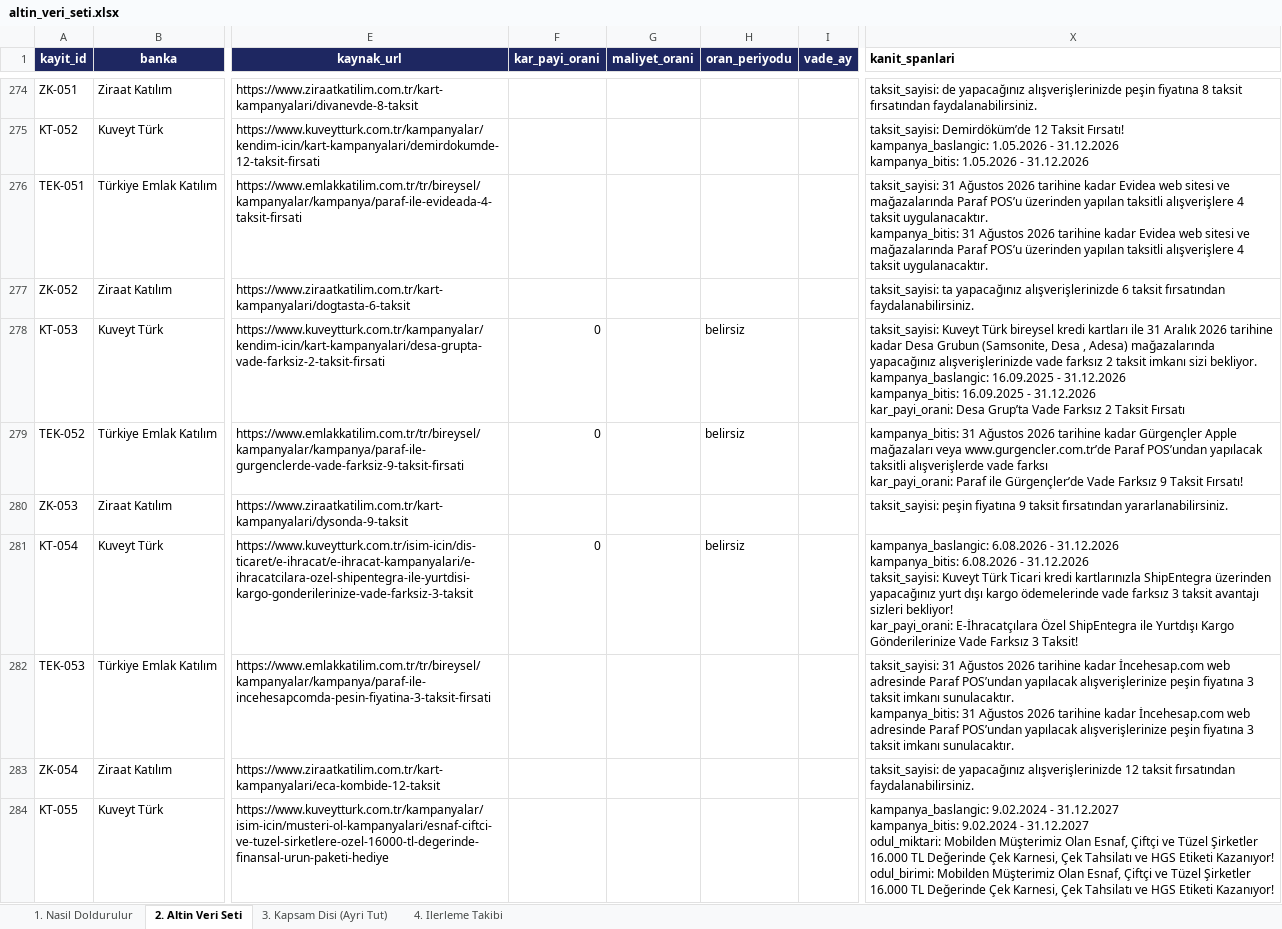
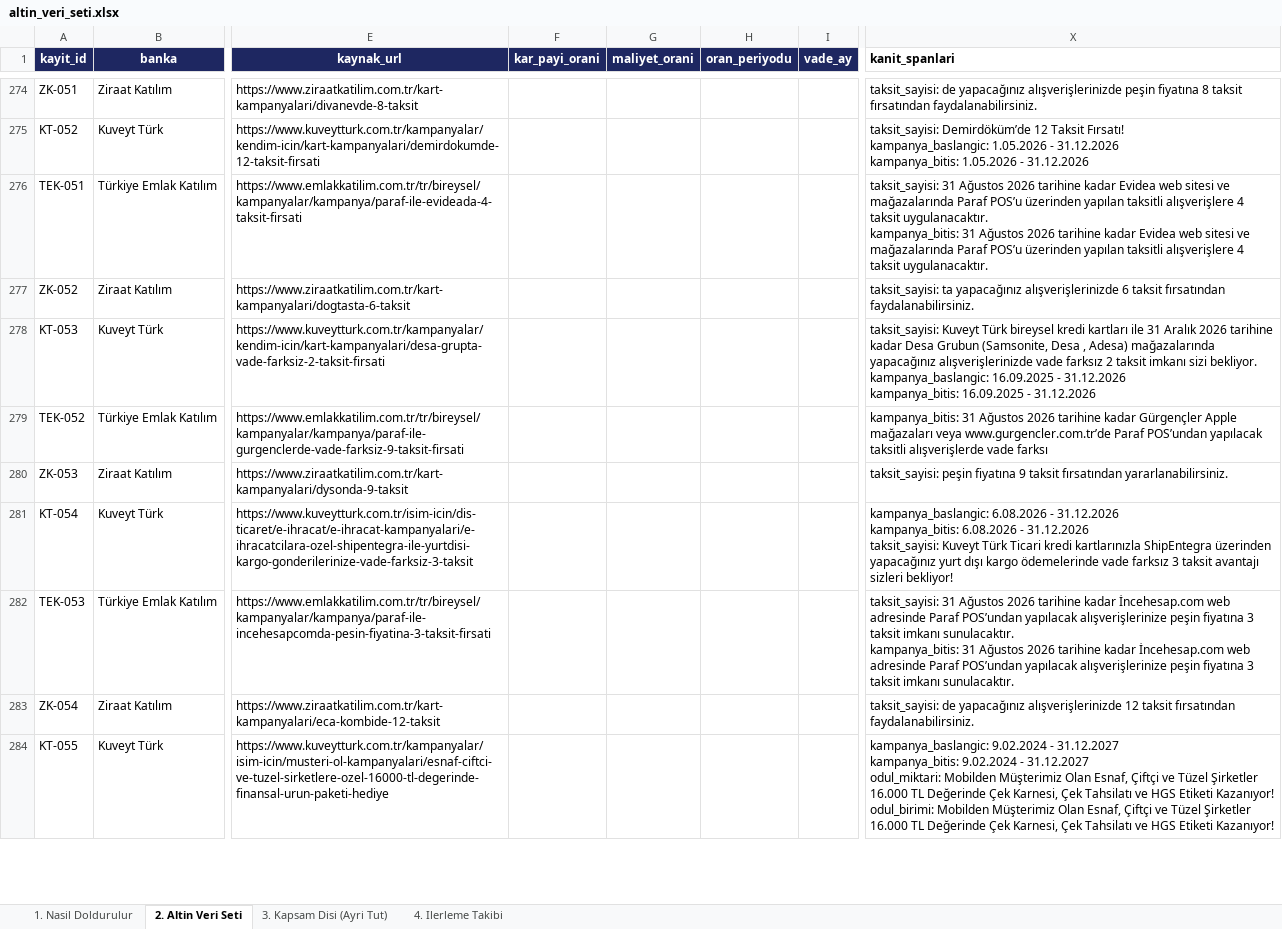
Before and after one commit to Sara-Toptamur36/katilim-ai, an Excel workbook: gold_dataset/altin_veri_seti.xlsx, sheet 2. Altin Veri Seti, drawn as a sheet; only a part is shown, gaps mark what is left out; values as stored, in another font and other column widths than the file's, no borders; ↵ is a line break in a cell; the diff covers the shown part only; the diff names each change by its address in the sheet, - before the commit and + after, or states it on an @@ line.

Commit message:
vade farksiz karari tek yone sabitlendi, kar payi recall %15'ten %80'e cikti
Iki commit ZIT yonde karar vermis ve kombinasyonu kimse olcmemis:

  baa7b07  gold'a "vade farksiz kampanyalara kar payi orani sifir yazildi"
  3cb0fb5  motordan RE_VADE_FARKSIZ kuralini KALDIRDI

Ikisi ayri ayri savunulabilir, birlikte tutarsiz. Sonuc: gold 0 diyor,
motor None donuyor. Olculdu:

    kar_payi_orani recall  %90,91 -> %15,38
    kar_payi_orani F1      %80,00 -> %26,09

Gold'un kendisi de uc yonlu tutarsiz kalmisti: ayni "vade farksiz"
kaniti icin 31 kayit 0, 13 kayit "belirtilmemis", 17 kayit bos.

SECILEN YON - motorun gerekcesi esas alindi. Motor kaldirma gerekcesinde
sunu diyor ve dogru diyor: "vade farksiz 6 taksit" bir KART TAKSIT
ifadesidir, finansman kar payi orani degildir. Etkilenen 30 kaydin 24'u
zaten Kart Kampanyasi turunde. Gercekten sifir kar payli kampanyalar
bunu ACIKCA yaziyor ("kar paysiz", "0 kar payli") ve o iki kural motorda
korunuyor - yani gercek sifirlar kaybolmuyor, yalnizca zayif kanit
reddediliyor.

Ek gerekce, karsilastirma tarafindan: uydurma 0, compare_engine'in
"en dusuk kar payi" kriterini ASC siraladigi icin gercek konut
finansmaninin %1,87'sini her karsilastirmada yeniyordu.

Excel'de 30 satirin kar_payi_orani hucresi bosaltildi (bos hucre,
incelenmis bir sutunda "kaynakta belirtilmemis" demektir - bkz.
excel_to_json.py), oran periyodu ve kanit spani da temizlendi. Imza
sutununa dokunulmadi. Dokunulmayan 4 kayit: AL-001/TF-003 metinde
acikca "kar paysiz" diyor; DK-007/TEK-033 sifirin kaynagi belirsiz,
elle incelenmeli.

    python -m gold_dataset.vade_farksiz_duzelt        # rapor
    python -m gold_dataset.vade_farksiz_duzelt --yaz  # uygula

```diff
--- a/gold_dataset/altin_veri_seti.xlsx (sheet 2. Altin Veri Seti)
+++ b/gold_dataset/altin_veri_seti.xlsx (sheet 2. Altin Veri Seti)
-F278:F279 (kar_payi_orani): 0
+F278:F279 (kar_payi_orani): (empty)
-H278:H279 (oran_periyodu): belirsiz
+H278:H279 (oran_periyodu): (empty)
-X278 (kanit_spanlari): …- 31.12.2026 ↵ kar_payi_orani: Desa Grup’ta Vade Farksız 2 Taksit Fırsatı
+X278 (kanit_spanlari): …- 31.12.2026
-X279 (kanit_spanlari): …vade farksı ↵ kar_payi_orani: Paraf ile Gürgençler’de Vade Farksız 9 Taksit Fırsatı!
+X279 (kanit_spanlari): …vade farksı
-F281 (kar_payi_orani): 0
+F281 (kar_payi_orani): (empty)
-H281 (oran_periyodu): belirsiz
+H281 (oran_periyodu): (empty)
-X281 (kanit_spanlari): …sizleri bekliyor! ↵ kar_payi_orani: E-İhracatçılara Özel ShipEntegra ile Yurtdışı Kargo Gönderilerinize Vade Farksız 3 Taksit!
+X281 (kanit_spanlari): …sizleri bekliyor!
```
Also changed, not shown: 75 edited cells elsewhere in this sheet, 2 other files.
